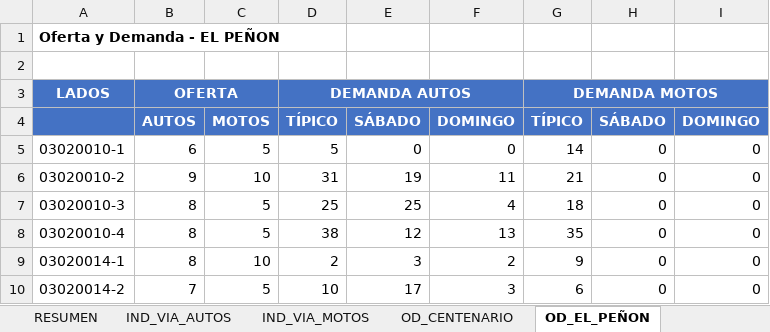
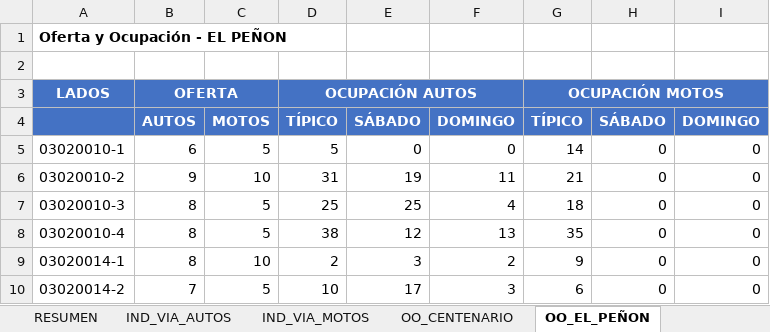
Before and after one commit to AlejandraCarvajal95/GVparqueaderosV2, an Excel workbook: Parqueaderosv3/datos_salida/analisis_estacionamiento.xlsx, sheet OO_EL_PEÑON, drawn as a sheet; only a part is shown; values as stored, in another font and other column widths than the file's, no borders; the diff names each change by its address in the sheet, - before the commit and + after, or states it on an @@ line.

```diff
--- a/Parqueaderosv3/datos_salida/analisis_estacionamiento.xlsx (sheet OO_EL_PEÑON)
+++ b/Parqueaderosv3/datos_salida/analisis_estacionamiento.xlsx (sheet OO_EL_PEÑON)
-sheet tab: OD_CENTENARIO
+sheet tab: OO_CENTENARIO
-sheet tab: OD_EL_PEÑON
+sheet tab: OO_EL_PEÑON
-A1: Oferta y Demanda - EL PEÑON
+A1: Oferta y Ocupación - EL PEÑON
-D3: DEMANDA AUTOS
+D3: OCUPACIÓN AUTOS
-G3: DEMANDA MOTOS
+G3: OCUPACIÓN MOTOS
```
Also changed, not shown: sheet OO_CENTENARIO, sheet OO_SAN_ANTONIO, sheet OO_GRANADA, sheet OO_SAN_FERNANDO_PARQUE_, sheet RESUMEN, other sheet tabs, 5 other files.
